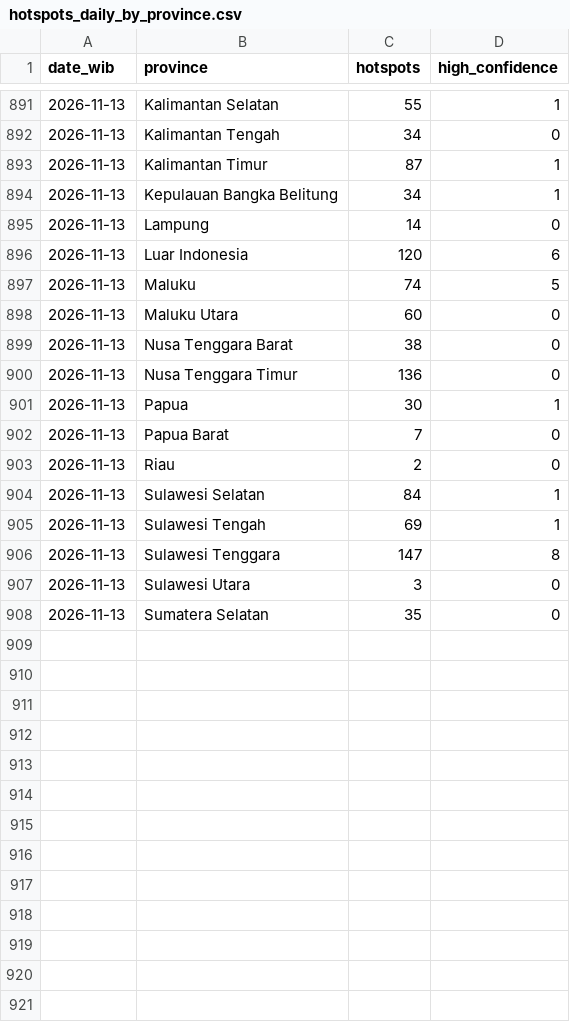
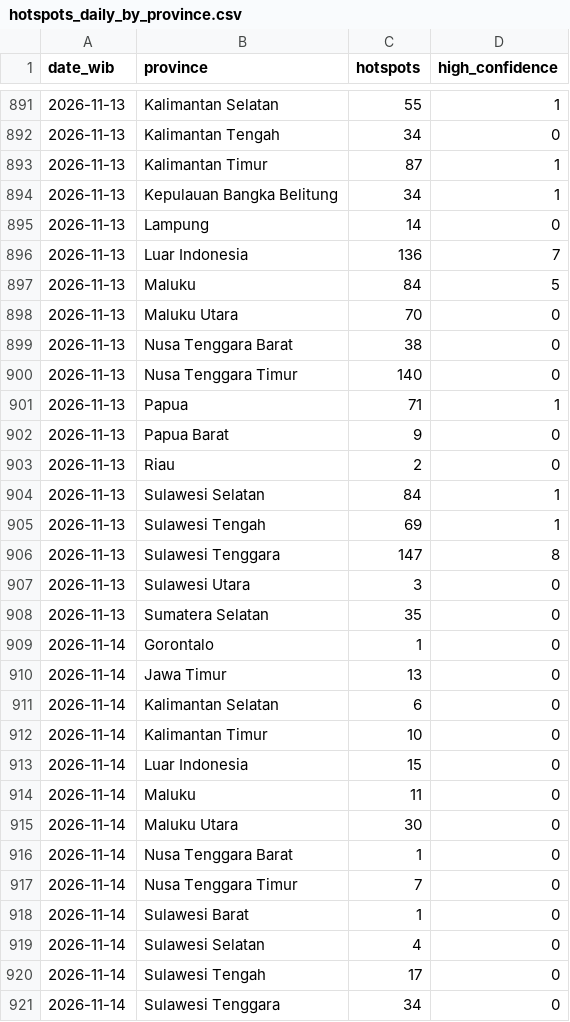
Before and after one commit to Din131/indonesia-haze-monitor, a CSV file: data/hotspots_daily_by_province.csv, drawn as a sheet; only a part is shown, gaps mark what is left out.

```diff
--- a/data/hotspots_daily_by_province.csv
+++ b/data/hotspots_daily_by_province.csv
@@ -895,9 +895,9 @@ date_wib,province,hotspots,high_confidence
 2026-11-13,Lampung,14,0
-2026-11-13,Luar Indonesia,120,6
-2026-11-13,Maluku,74,5
-2026-11-13,Maluku Utara,60,0
+2026-11-13,Luar Indonesia,136,7
+2026-11-13,Maluku,84,5
+2026-11-13,Maluku Utara,70,0
 2026-11-13,Nusa Tenggara Barat,38,0
-2026-11-13,Nusa Tenggara Timur,136,0
-2026-11-13,Papua,30,1
-2026-11-13,Papua Barat,7,0
+2026-11-13,Nusa Tenggara Timur,140,0
+2026-11-13,Papua,71,1
+2026-11-13,Papua Barat,9,0
 2026-11-13,Riau,2,0
@@ -908 +908,14 @@ date_wib,province,hotspots,high_confidence
 2026-11-13,Sumatera Selatan,35,0
+2026-11-14,Gorontalo,1,0
+2026-11-14,Jawa Timur,13,0
+2026-11-14,Kalimantan Selatan,6,0
+2026-11-14,Kalimantan Timur,10,0
+2026-11-14,Luar Indonesia,15,0
+2026-11-14,Maluku,11,0
+2026-11-14,Maluku Utara,30,0
+2026-11-14,Nusa Tenggara Barat,1,0
+2026-11-14,Nusa Tenggara Timur,7,0
+2026-11-14,Sulawesi Barat,1,0
+2026-11-14,Sulawesi Selatan,4,0
+2026-11-14,Sulawesi Tengah,17,0
+2026-11-14,Sulawesi Tenggara,34,0
```
Also changed, not shown: data/run_log.csv, 7 other files.
